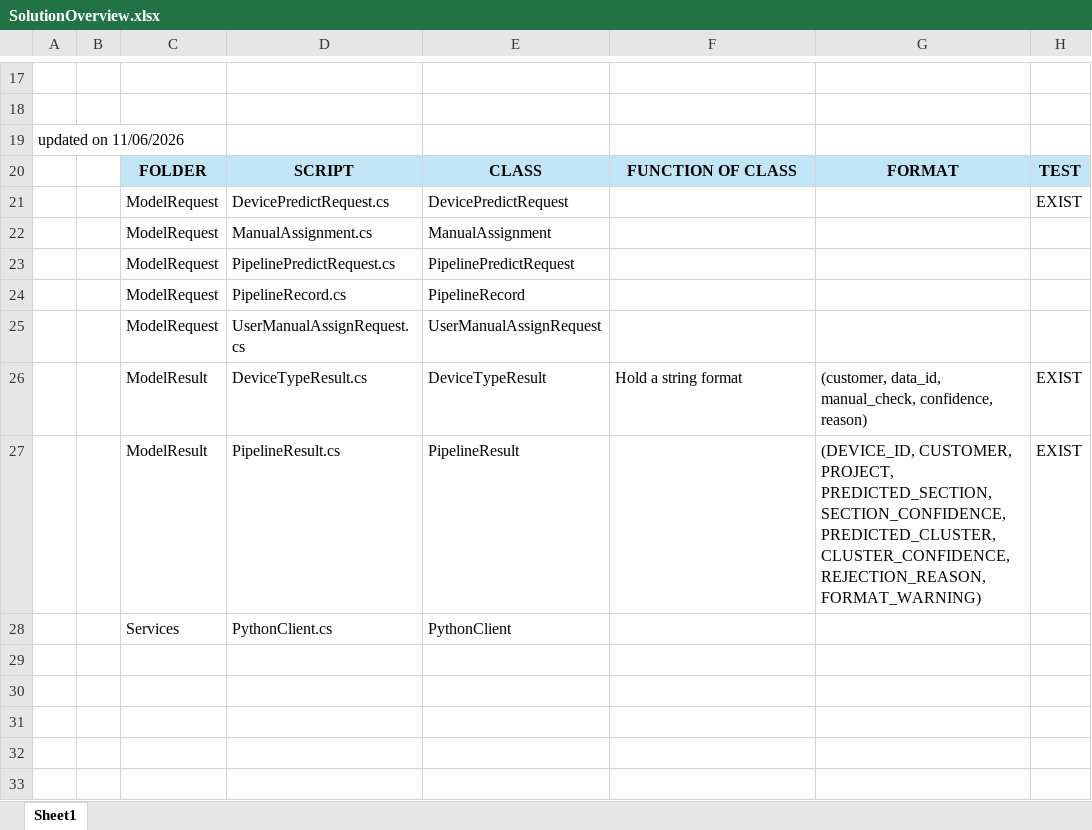
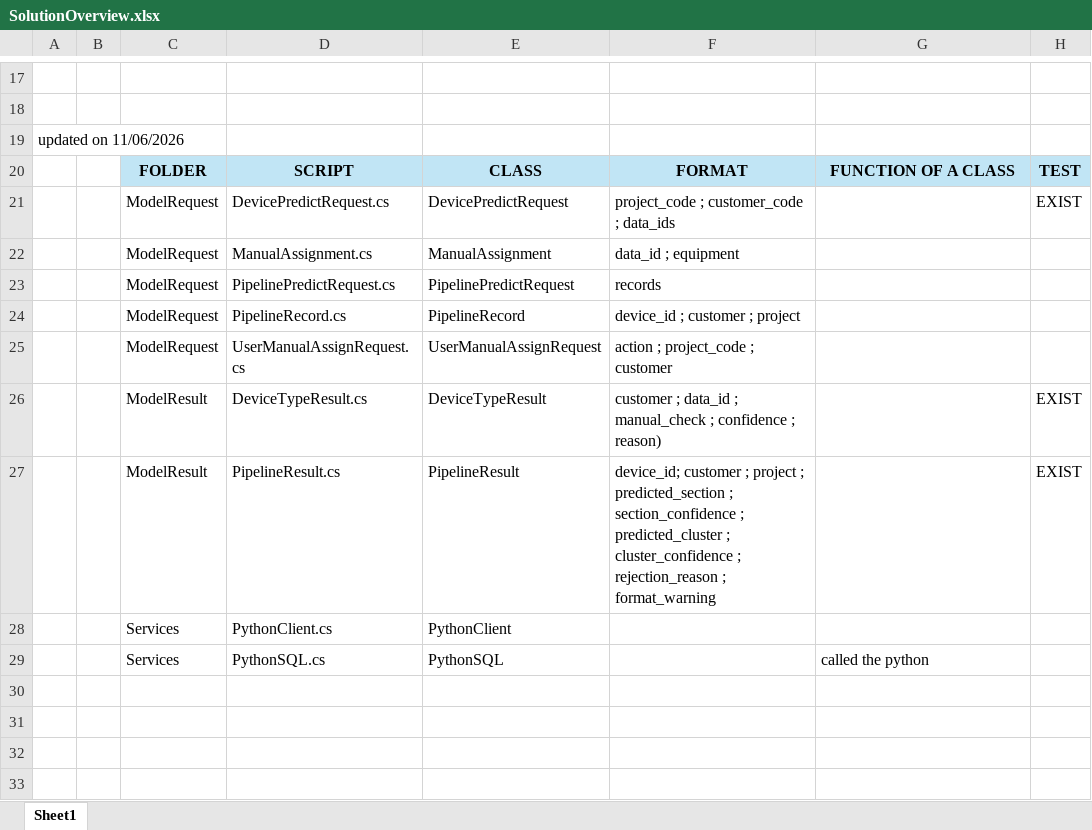
Before and after one commit to Syaziyah30/DeviceCluster, an Excel workbook: 1.training_model/supplementary/SolutionOverview.xlsx, sheet Sheet1, drawn as a sheet; only a part is shown, gaps mark what is left out; the shorter side is filled out with more unchanged rows; values as stored, in another font and other column widths than the file's, no borders; the diff names each change by its address in the sheet, - before the commit and + after, or states it on an @@ line.

```diff
--- a/1.training_model/supplementary/SolutionOverview.xlsx (sheet Sheet1)
+++ b/1.training_model/supplementary/SolutionOverview.xlsx (sheet Sheet1)
-F20: FUNCTION OF CLASS
+F20: FORMAT
-G20: FORMAT
+G20: FUNCTION OF A CLASS
-F21: (empty)
+F21: project_code ; customer_code ; data_ids
-F22: (empty)
+F22: data_id ; equipment
-F23: (empty)
+F23: records
-F24: (empty)
+F24: device_id ; customer ; project
-F25: (empty)
+F25: action ; project_code ; customer
-F26: Hold a string format
+F26: customer ; data_id ; manual_check ; confidence ; reason)
-G26: (customer, data_id, manual_check, confidence, reason)
+G26: (empty)
-F27: (empty)
+F27: device_id; customer ; project ; predicted_section ; section_confidence ; predicted_cluster ; cluster_confidence ; rejection_reason ; format_warning
-G27: (DEVICE_ID, CUSTOMER, PROJECT, PREDICTED_SECTION, SECTION_CONFIDENCE, PREDICTED_CLUSTER, CLUSTER_CONFIDENCE, REJECTION_REASON, FORMAT_WARNING)
+G27: (empty)
+row 29:  |  | Services | PythonSQL.cs | PythonSQL |  | called the python
+row 30: (empty)
+row 31: (empty)
```
Also changed, not shown: 1 other file.
